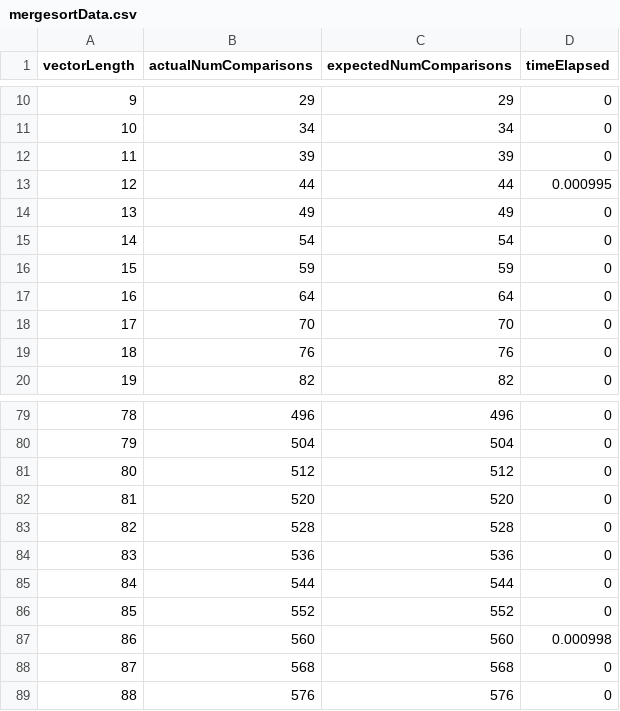
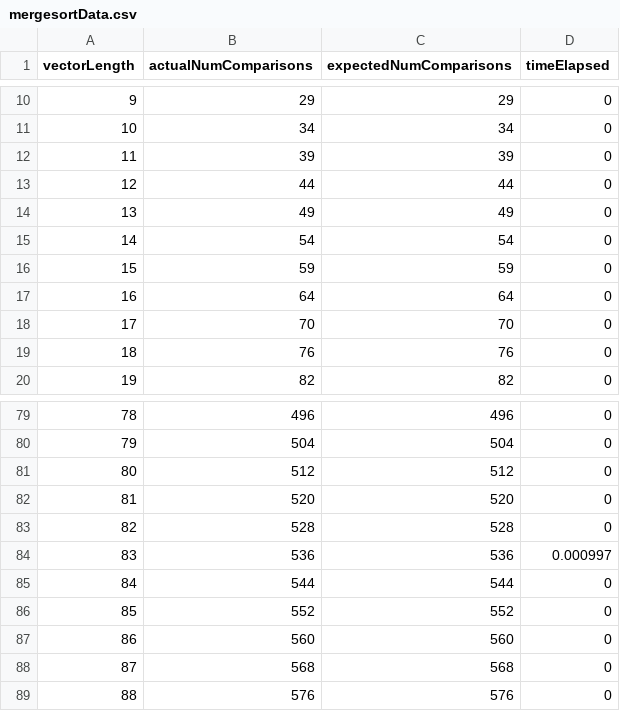
Before and after one commit to deeplego/analysis-of-algorithms-and-data-structures, a CSV file: data/mergesortData.csv, drawn as a sheet; only a part is shown, gaps mark what is left out.

Commit message:
add mergesort.png

```diff
--- a/data/mergesortData.csv
+++ b/data/mergesortData.csv
@@ -12,3 +12,3 @@ vectorLength,actualNumComparisons,expectedNumComparisons,timeElapsed
 11,39,39,0
-12,44,44,0.000995
+12,44,44,0
 13,49,49,0
@@ -83,6 +83,6 @@ vectorLength,actualNumComparisons,expectedNumComparisons,timeElapsed
 82,528,528,0
-83,536,536,0
+83,536,536,0.000997
 84,544,544,0
 85,552,552,0
-86,560,560,0.000998
+86,560,560,0
 87,568,568,0
```
Also changed, not shown: data/quicksortData.csv, 1 other file.
